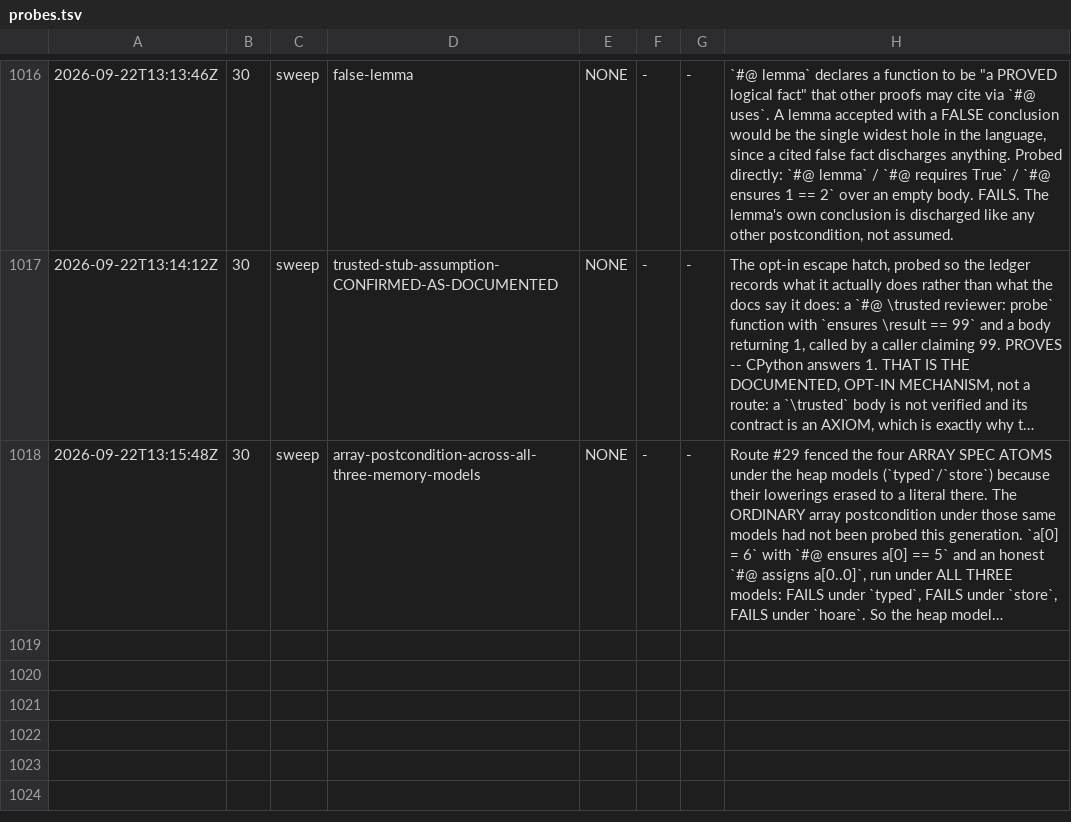
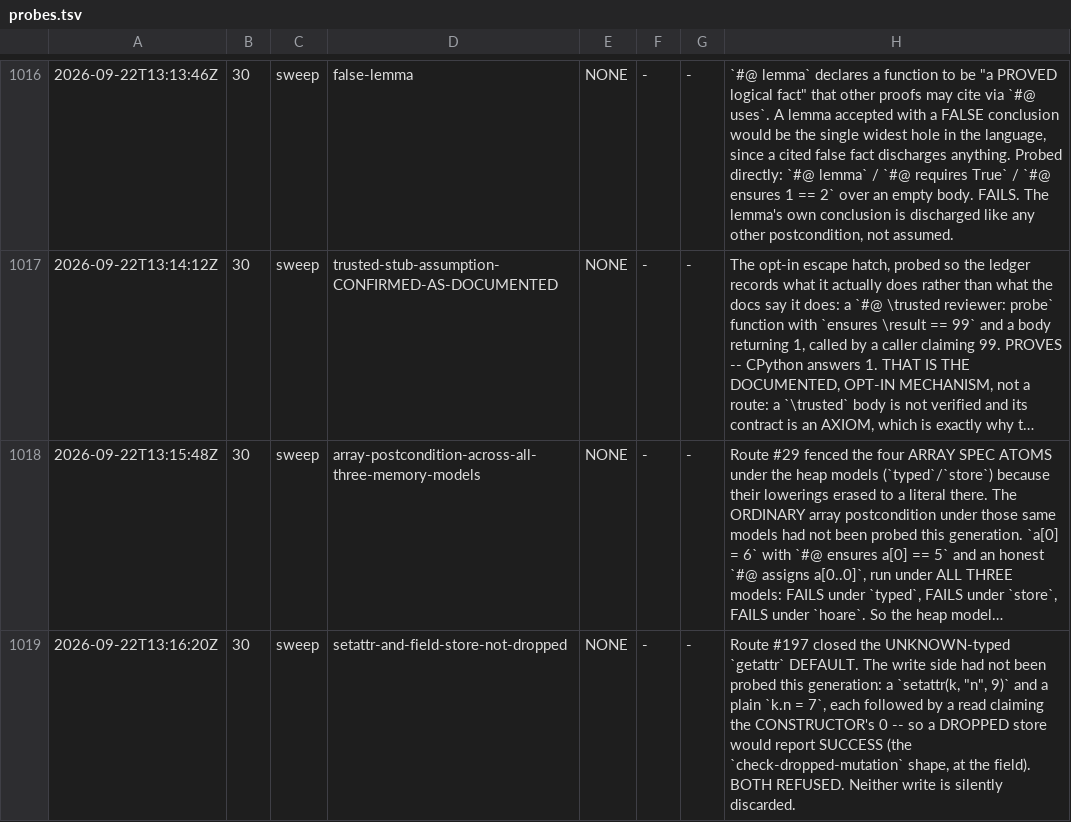
Before and after one commit to fderepas/pycsl, a TSV file: getting-better/open-routes/probes.tsv, drawn as a sheet; only a part is shown, gaps mark what is left out; long unchanged cells end in …; the diff names each change by its address in the sheet, - before the commit and + after, or states it on an @@ line.

```diff
--- a/getting-better/open-routes/probes.tsv
+++ b/getting-better/open-routes/probes.tsv
+row 1019: 2026-09-22T13:16:20Z | 30 | sweep | setattr-and-field-store-not-dropped | NONE | - | - | Route #197 closed the UNKNOWN-typed `getattr` DEFAULT. The write side had not been probed this generation: a `setattr(k, "n", 9)` and a plain `k.n = 7`, each followed by a read claiming the CONSTRUCTOR's 0 -- so a DROPPED store would report SUCCESS (the `check-dropped-mutation` shape, at the field). BOTH REFUSED. Neither write is silently discarded.
```
